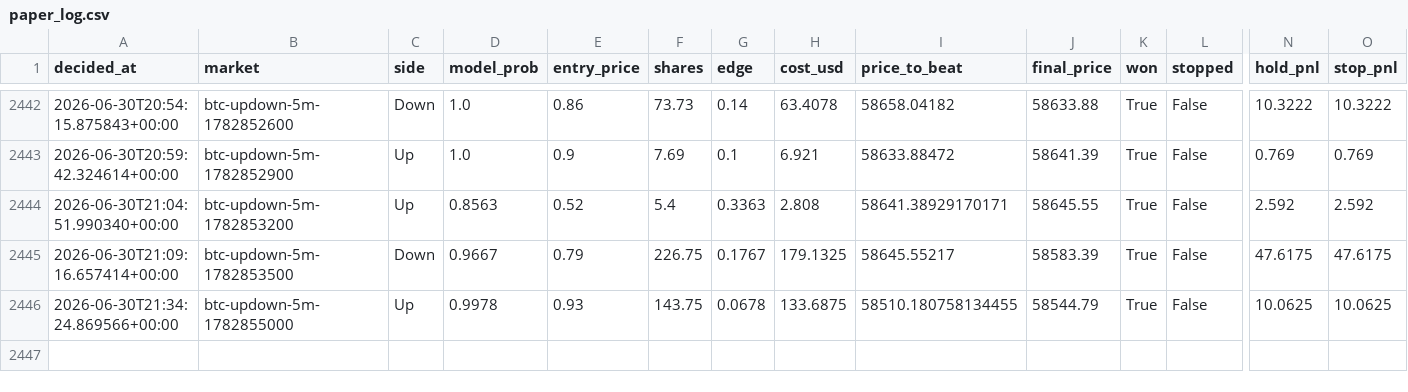
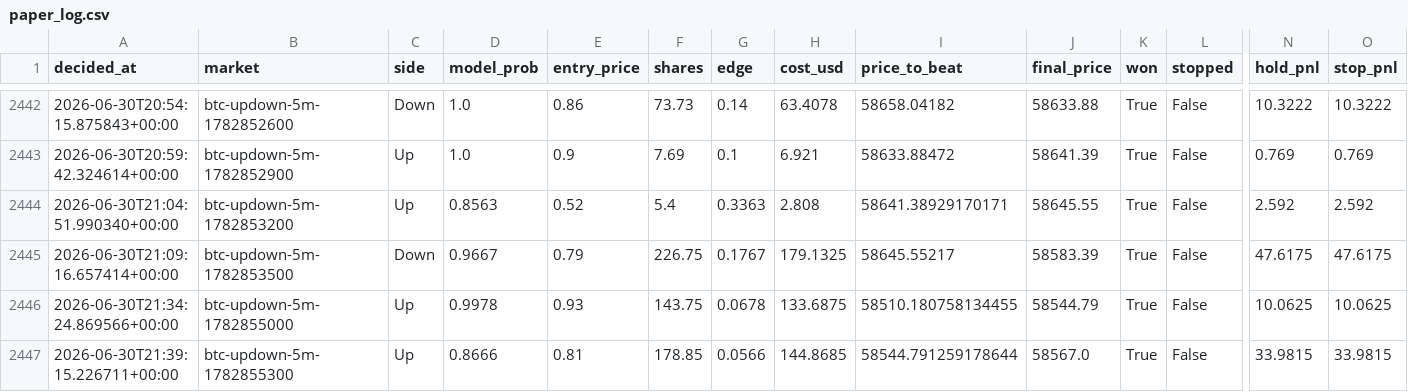
Before and after one commit to argostroloji/polybot-5m, a CSV file: paper_log.csv, drawn as a sheet; only a part is shown, gaps mark what is left out; rows hold the shown columns only; the diff names each change by its address in the sheet, - before the commit and + after, or states it on an @@ line.

Commit message:
paper: update state [skip ci]

```diff
--- a/paper_log.csv
+++ b/paper_log.csv
+row 2447: 2026-06-30T21:39:15.226711+00:00 | btc-updown-5m-1782855300 | Up | 0.8666 | 0.81 | 178.85 | 0.0566 | 144.8685 | 58544.791259178644 | 58567.0 | True | False | 33.9815 | 33.9815
```
Also changed, not shown: 4 other files.
